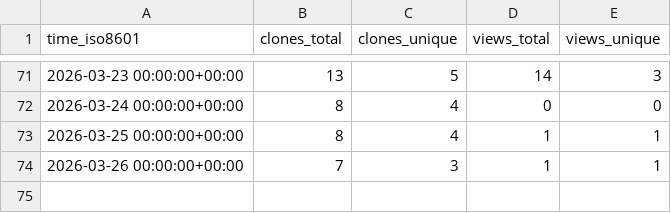
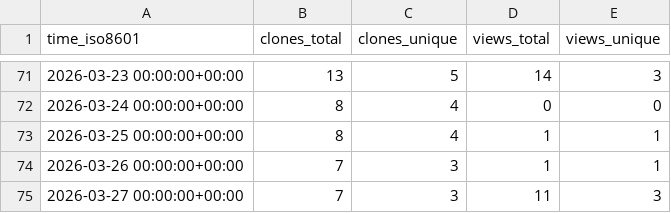
Before and after one commit to coonwg1/ezscore, a CSV file: coonwg1/ezscore/ghrs-data/views_clones_aggregate.csv, drawn as a sheet; only a part is shown, gaps mark what is left out; the diff names each change by its address in the sheet, - before the commit and + after, or states it on an @@ line.

```diff
--- a/coonwg1/ezscore/ghrs-data/views_clones_aggregate.csv
+++ b/coonwg1/ezscore/ghrs-data/views_clones_aggregate.csv
+row 75: 2026-03-27 00:00:00+00:00 | 7 | 3 | 11 | 3
```
Also changed, not shown: 1 other file.
